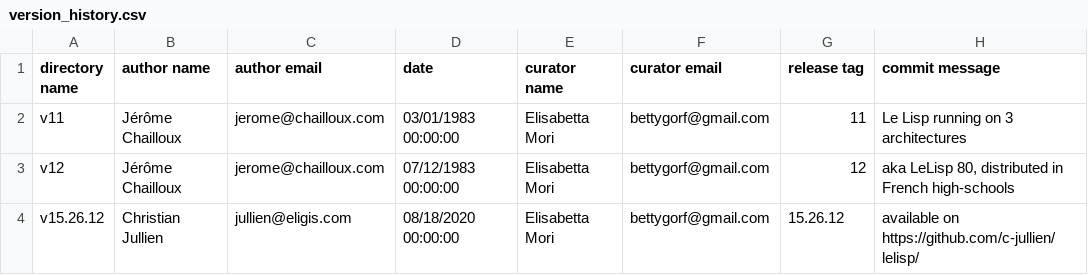
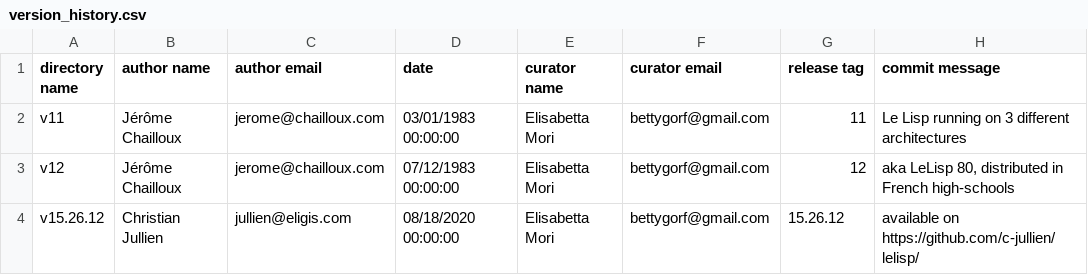
Before and after one commit to bettygorf/LeLisp-Workbench, a CSV file: metadata/version_history.csv, drawn as a sheet.

Commit message:
Update version_history.csv

```diff
--- a/metadata/version_history.csv
+++ b/metadata/version_history.csv
@@ -1,3 +1,3 @@
 directory name,author name,author email,date,curator name,curator email,release tag,commit message
-v11,Jérôme Chailloux,jerome@chailloux.com,03/01/1983 00:00:00,Elisabetta Mori,bettygorf@gmail.com,11,"Le Lisp running on 3 architectures"
+v11,Jérôme Chailloux,jerome@chailloux.com,03/01/1983 00:00:00,Elisabetta Mori,bettygorf@gmail.com,11,"Le Lisp running on 3 different architectures"
 v12,Jérôme Chailloux,jerome@chailloux.com,07/12/1983 00:00:00,Elisabetta Mori,bettygorf@gmail.com,12,"aka LeLisp 80, distributed in French high-schools"
```
